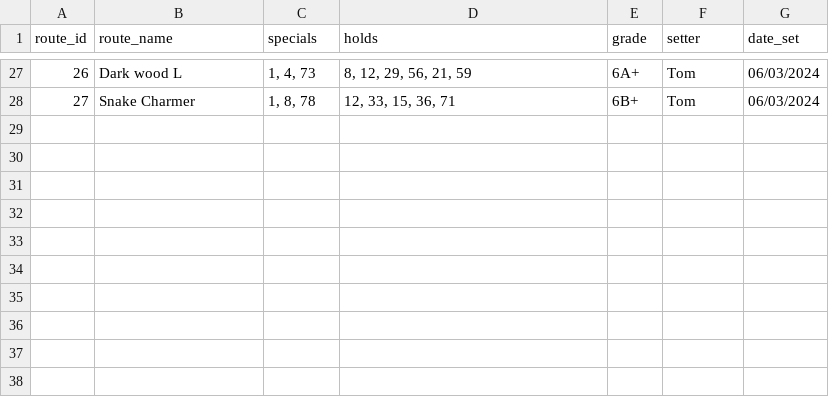
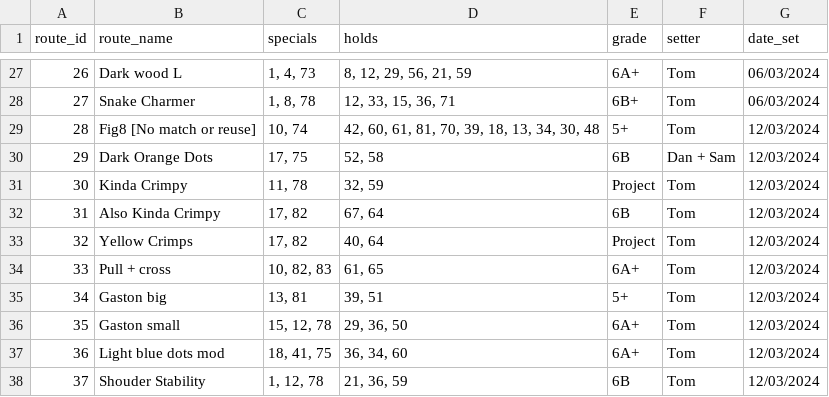
Before and after one commit to ceguest/climbing_app, a CSV file: static/routes.csv, drawn as a sheet; only a part is shown, gaps mark what is left out.

Commit message:
No new features, just some new routes

```diff
--- a/static/routes.csv
+++ b/static/routes.csv
@@ -28 +28,11 @@ route_id;route_name;specials;holds;grade;setter;date_set
 27;Snake Charmer;1, 8, 78;12, 33, 15, 36, 71;6B+;Tom;06/03/2024
+28;Fig8 [No match or reuse];10, 74;42, 60, 61, 81, 70, 39, 18, 13, 34, 30, 48;5+;Tom;12/03/2024
+29;Dark Orange Dots;17, 75;52, 58;6B;Dan + Sam;12/03/2024
+30;Kinda Crimpy;11, 78;32, 59;Project;Tom;12/03/2024
+31;Also Kinda Crimpy;17, 82;67, 64;6B;Tom;12/03/2024
+32;Yellow Crimps;17, 82;40, 64;Project;Tom;12/03/2024
+33;Pull + cross;10, 82, 83;61, 65;6A+;Tom;12/03/2024
+34;Gaston big;13, 81;39, 51;5+;Tom;12/03/2024
+35;Gaston small;15, 12, 78;29, 36, 50;6A+;Tom;12/03/2024
+36;Light blue dots mod;18, 41, 75;36, 34, 60;6A+;Tom;12/03/2024
+37;Shouder Stability;1, 12, 78;21, 36, 59;6B;Tom;12/03/2024
```
